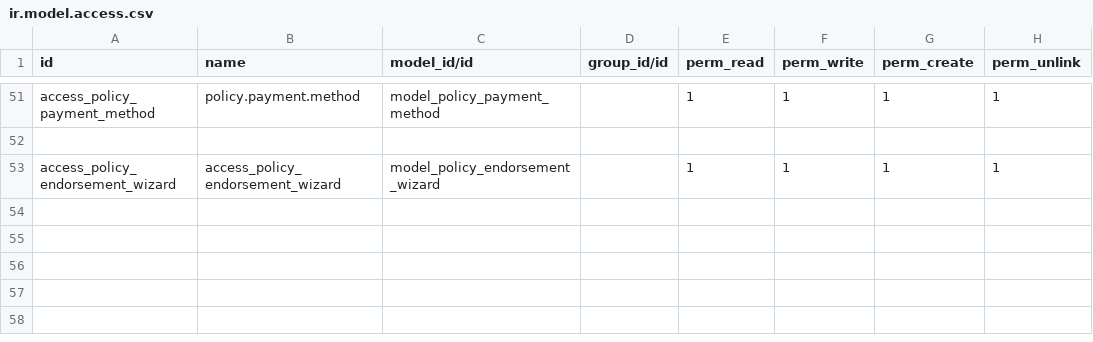
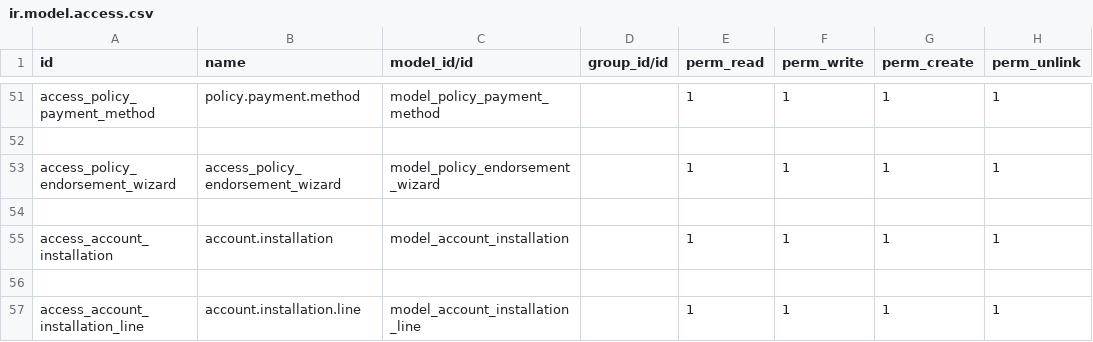
Before and after one commit to youssefahmed238/odoo18-custom-addons, a CSV file: vit_policy_management/security/ir.model.access.csv, drawn as a sheet; only a part is shown, gaps mark what is left out; the diff names each change by its address in the sheet, - before the commit and + after, or states it on an @@ line.

```diff
--- a/vit_policy_management/security/ir.model.access.csv
+++ b/vit_policy_management/security/ir.model.access.csv
+row 54: (empty)
+row 55: access_account_installation | account.installation | model_account_installation |  | 1 | 1 | 1 | 1
+row 56: (empty)
+row 57: access_account_installation_line | account.installation.line | model_account_installation_line |  | 1 | 1 | 1 | 1
```
Also changed, not shown: 24 other files.
